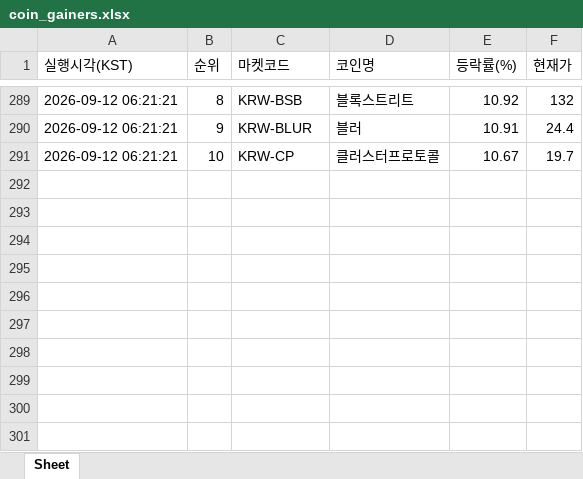
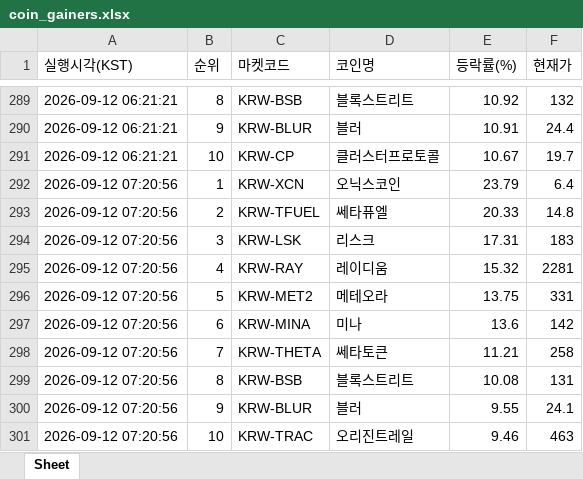
Before and after one commit to betterhwan-glitch/upbi-fire, an Excel workbook: coin_gainers.xlsx, sheet Sheet, drawn as a sheet; only a part is shown, gaps mark what is left out; values as stored, in another font and other column widths than the file's, no borders; the diff names each change by its address in the sheet, - before the commit and + after, or states it on an @@ line.

```diff
--- a/coin_gainers.xlsx (sheet Sheet)
+++ b/coin_gainers.xlsx (sheet Sheet)
+row 292: 2026-09-12 07:20:56 | 1 | KRW-XCN | 오닉스코인 | 23.79 | 6.4
+row 293: 2026-09-12 07:20:56 | 2 | KRW-TFUEL | 쎄타퓨엘 | 20.33 | 14.8
+row 294: 2026-09-12 07:20:56 | 3 | KRW-LSK | 리스크 | 17.31 | 183
+row 295: 2026-09-12 07:20:56 | 4 | KRW-RAY | 레이디움 | 15.32 | 2281
+row 296: 2026-09-12 07:20:56 | 5 | KRW-MET2 | 메테오라 | 13.75 | 331
+row 297: 2026-09-12 07:20:56 | 6 | KRW-MINA | 미나 | 13.6 | 142
+row 298: 2026-09-12 07:20:56 | 7 | KRW-THETA | 쎄타토큰 | 11.21 | 258
+row 299: 2026-09-12 07:20:56 | 8 | KRW-BSB | 블록스트리트 | 10.08 | 131
+row 300: 2026-09-12 07:20:56 | 9 | KRW-BLUR | 블러 | 9.55 | 24.1
+row 301: 2026-09-12 07:20:56 | 10 | KRW-TRAC | 오리진트레일 | 9.46 | 463
```
